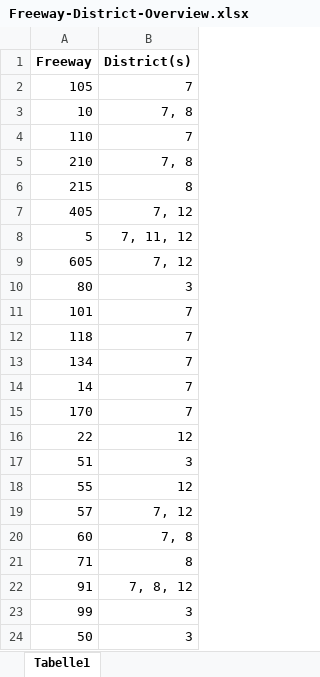
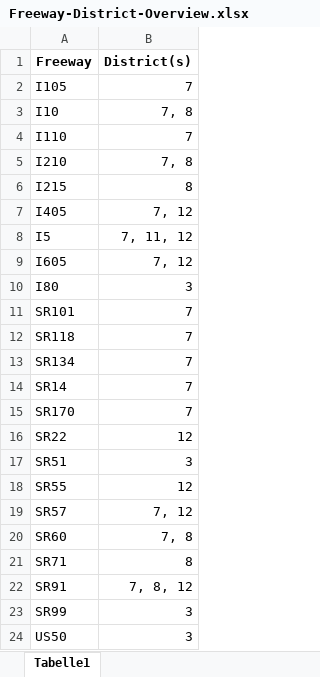
Before and after one commit to akegermany/asm, an Excel workbook: California_input/Freeway-District-Overview.xlsx, sheet Tabelle1, drawn as a sheet; values as stored, in another font and other column widths than the file's, no borders; the diff names each change by its address in the sheet, - before the commit and + after, or states it on an @@ line.

Commit message:
corrected freeway numbers

```diff
--- a/California_input/Freeway-District-Overview.xlsx (sheet Tabelle1)
+++ b/California_input/Freeway-District-Overview.xlsx (sheet Tabelle1)
-A2 (Freeway): 105
+A2 (Freeway): I105
-A3 (Freeway): 10
+A3 (Freeway): I10
-A4 (Freeway): 110
+A4 (Freeway): I110
-A5 (Freeway): 210
+A5 (Freeway): I210
-A6 (Freeway): 215
+A6 (Freeway): I215
-A7 (Freeway): 405
+A7 (Freeway): I405
-A8 (Freeway): 5
+A8 (Freeway): I5
-A9 (Freeway): 605
+A9 (Freeway): I605
-A10 (Freeway): 80
+A10 (Freeway): I80
-A11 (Freeway): 101
+A11 (Freeway): SR101
-A12 (Freeway): 118
+A12 (Freeway): SR118
-A13 (Freeway): 134
+A13 (Freeway): SR134
-A14 (Freeway): 14
+A14 (Freeway): SR14
-A15 (Freeway): 170
+A15 (Freeway): SR170
-A16 (Freeway): 22
+A16 (Freeway): SR22
-A17 (Freeway): 51
+A17 (Freeway): SR51
-A18 (Freeway): 55
+A18 (Freeway): SR55
-A19 (Freeway): 57
+A19 (Freeway): SR57
-A20 (Freeway): 60
+A20 (Freeway): SR60
-A21 (Freeway): 71
+A21 (Freeway): SR71
-A22 (Freeway): 91
+A22 (Freeway): SR91
-A23 (Freeway): 99
+A23 (Freeway): SR99
-A24 (Freeway): 50
+A24 (Freeway): US50
```
